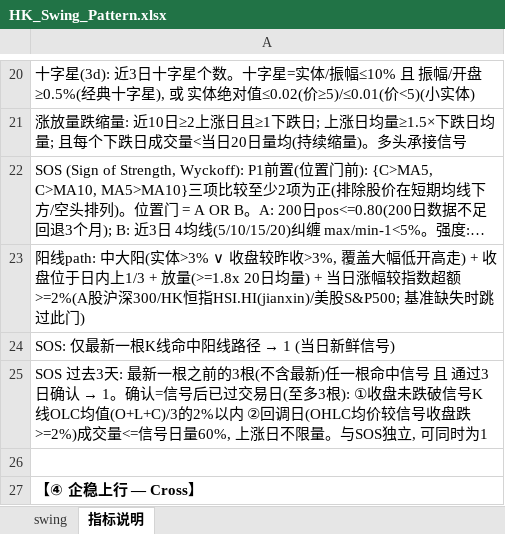
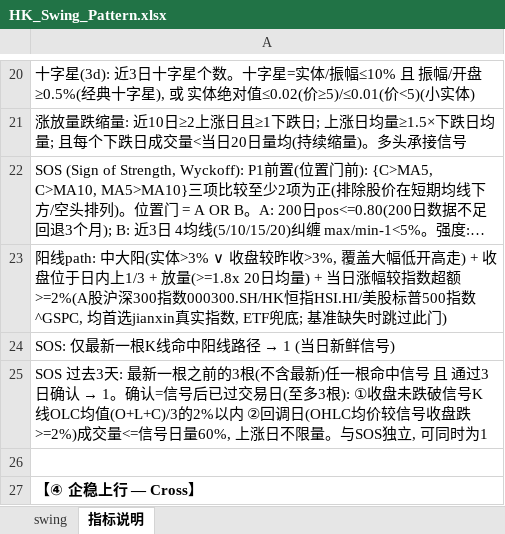
Before and after one commit to jibom/swing-pattern, an Excel workbook: HK_Swing_Pattern.xlsx, sheet 指标说明, drawn as a sheet; only a part is shown, gaps mark what is left out; long unchanged cells end in …; values as stored, in another font and other column widths than the file's, no borders; the diff names each change by its address in the sheet, - before the commit and + after, or states it on an @@ line.

```diff
--- a/HK_Swing_Pattern.xlsx (sheet 指标说明)
+++ b/HK_Swing_Pattern.xlsx (sheet 指标说明)
-A23: …>=2%(A股沪深300/HK恒指HSI.HI(jianxin)/美股S&P500; 基准缺失…
+A23: …>=2%(A股沪深300指数000300.SH/HK恒指HSI.HI/美股标普500指数^GSPC, 均首选jianxin真实指数, ETF兜底; 基准缺失…
```
Also changed, not shown: sheet swing, A_Swing_Pattern.xlsx, ETF_Swing_Pattern.xlsx, 1 other file.
